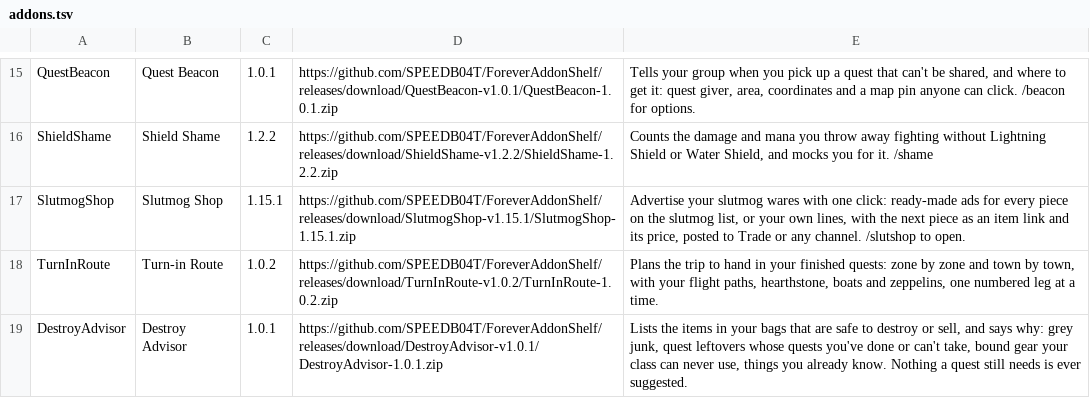
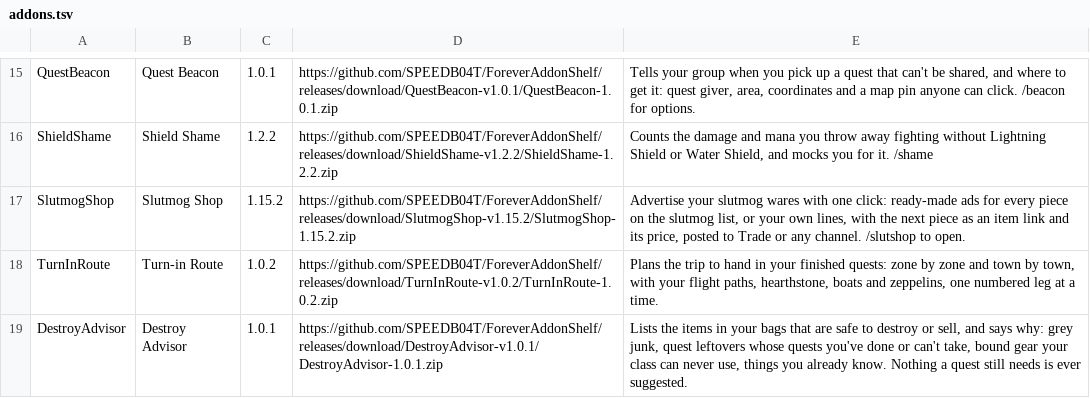
Before and after one commit to SPEEDB04T/ForeverAddonShelf, a TSV file: addons.tsv, drawn as a sheet; only a part is shown, gaps mark what is left out.

Commit message:
Release Slutmog Shop 1.15.2

```diff
--- a/addons.tsv
+++ b/addons.tsv
@@ -16,3 +16,3 @@ QuestBeacon	Quest Beacon	1.0.1	https://github.com/SPEEDB04T/ForeverAddonShelf/re
 ShieldShame	Shield Shame	1.2.2	https://github.com/SPEEDB04T/ForeverAddonShelf/releases/download/ShieldShame-v1.2.2/ShieldShame-1.2.2.zip	Counts the damage and mana you throw away fighting without Lightning Shield or Water Shield, and mocks you for it. /shame
-SlutmogShop	Slutmog Shop	1.15.1	https://github.com/SPEEDB04T/ForeverAddonShelf/releases/download/SlutmogShop-v1.15.1/SlutmogShop-1.15.1.zip	Advertise your slutmog wares with one click: ready-made ads for every piece on the slutmog list, or your own lines, with the next piece as an item link and its price, posted to Trade or any channel. /slutshop to open.
+SlutmogShop	Slutmog Shop	1.15.2	https://github.com/SPEEDB04T/ForeverAddonShelf/releases/download/SlutmogShop-v1.15.2/SlutmogShop-1.15.2.zip	Advertise your slutmog wares with one click: ready-made ads for every piece on the slutmog list, or your own lines, with the next piece as an item link and its price, posted to Trade or any channel. /slutshop to open.
 TurnInRoute	Turn-in Route	1.0.2	https://github.com/SPEEDB04T/ForeverAddonShelf/releases/download/TurnInRoute-v1.0.2/TurnInRoute-1.0.2.zip	Plans the trip to hand in your finished quests: zone by zone and town by town, with your flight paths, hearthstone, boats and zeppelins, one numbered leg at a time.
```
Also changed, not shown: 6 other files.
